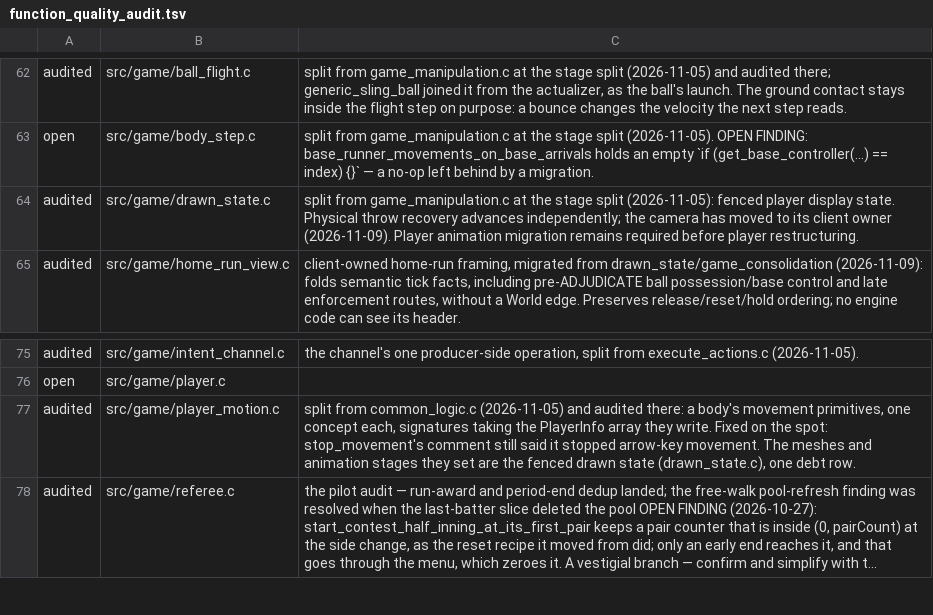
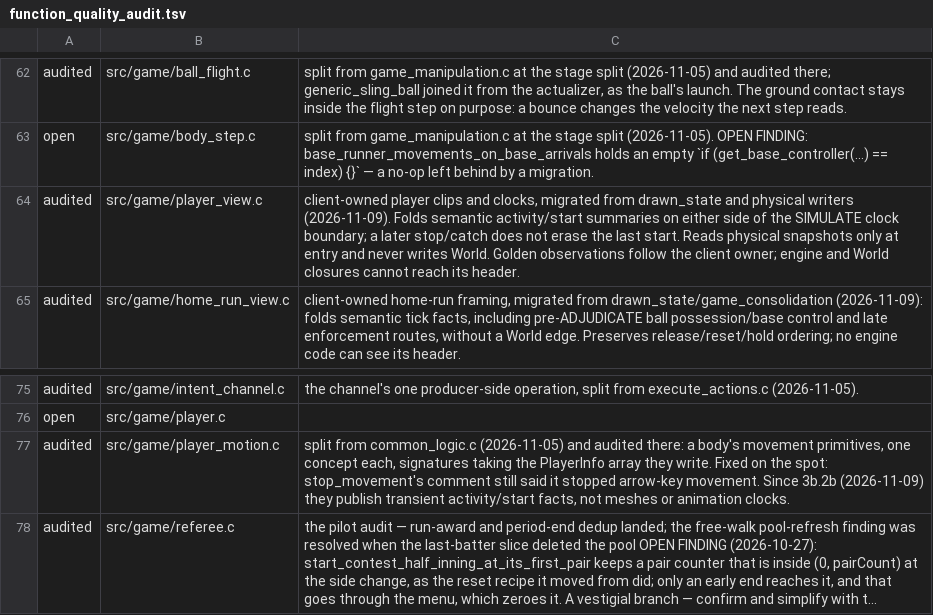
Before and after one commit to teekuningas/PNB, a TSV file: tools/function_quality_audit.tsv, drawn as a sheet; only a part is shown, gaps mark what is left out; long unchanged cells end in …; the diff names each change by its address in the sheet, - before the commit and + after, or states it on an @@ line.

Commit message:
Player animation belongs to the client, not the World

```diff
--- a/tools/function_quality_audit.tsv
+++ b/tools/function_quality_audit.tsv
-B64: src/game/drawn_state.c
+B64: src/game/player_view.c
-C64: split from game_manipulation.c at the stage split (2026-11-05): fenced player display state. Physical throw recovery advances independently; the camera has moved to its client owner (2026-11-09). Player animation migration remains required before player restructuring.
+C64: client-owned player clips and clocks, migrated from drawn_state and physical writers (2026-11-09). Folds semantic activity/start summaries on either side of the SIMULATE clock boundary; a later stop/catch does not erase the last start. Reads physical snapshots only at entry and never writes World. Golden observations follow the client owner; engine and World closures cannot reach its header.
-C77: …arrow-key movement. The meshes and animation stages they set are the fenced drawn state (drawn_state.c), one debt row.
+C77: …arrow-key movement. Since 3b.2b (2026-11-09) they publish transient activity/start facts, not meshes or animation clocks.
```
Also changed, not shown: 42 other files.
